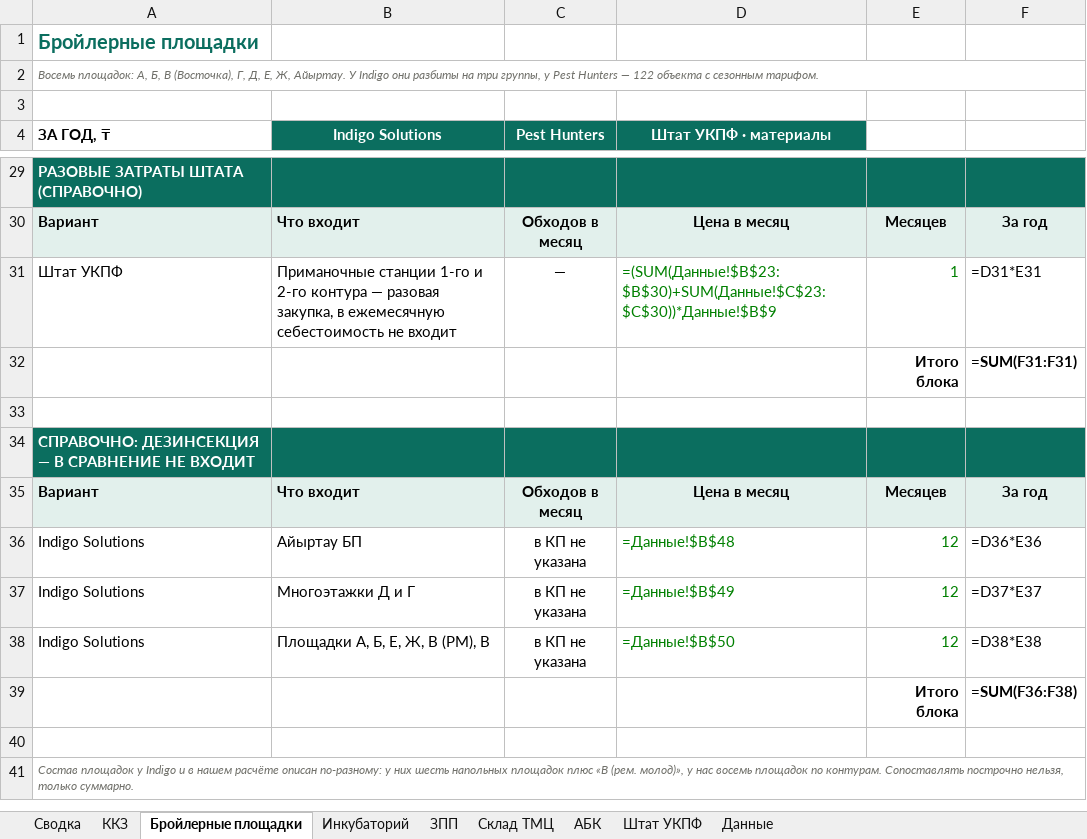
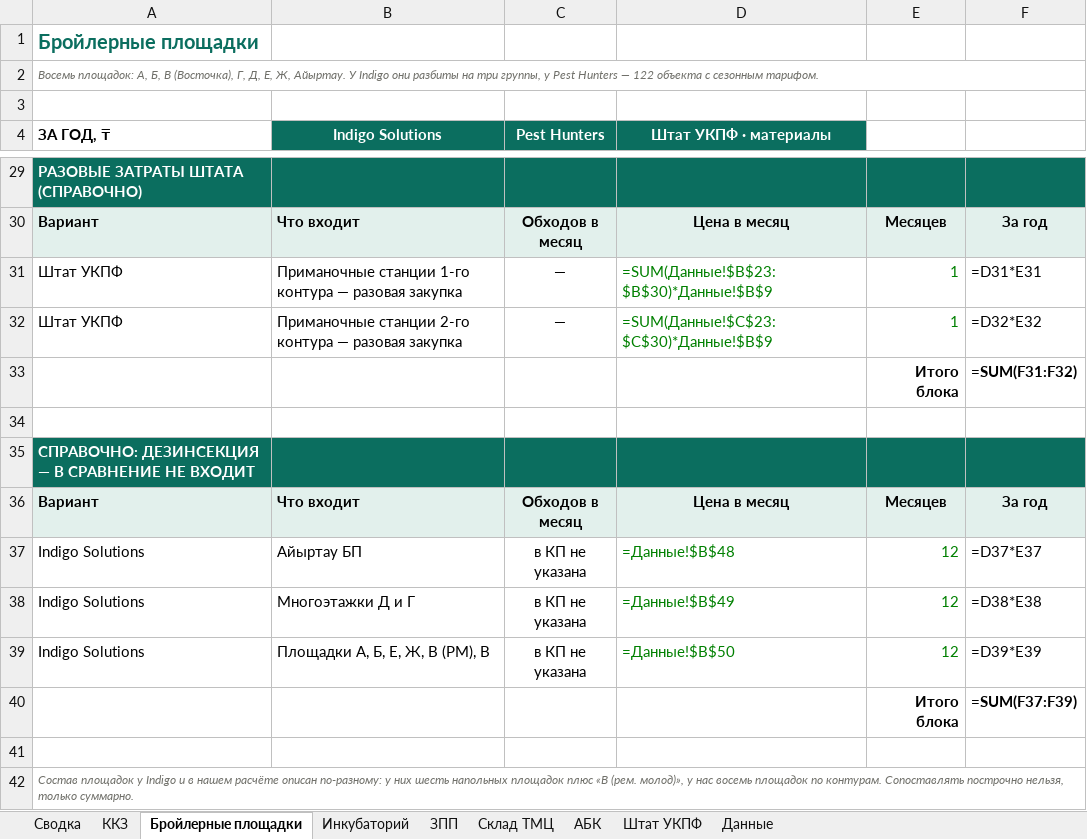
Before and after one commit to alibeksailaubaev-cmd/Periscope-2.0, an Excel workbook: reports/УКПФ_дератизация_сравнение_КП.xlsx, sheet Бройлерные площадки, drawn as a sheet; only a part is shown, gaps mark what is left out; values as stored, in another font and other column widths than the file's, no borders; formulas without a stored value are shown as written; addresses are those after the commit; the diff names each change by its address in the sheet, - before the commit and + after, or states it on an @@ line.

```diff
--- a/reports/УКПФ_дератизация_сравнение_КП.xlsx (sheet Бройлерные площадки)
+++ b/reports/УКПФ_дератизация_сравнение_КП.xlsx (sheet Бройлерные площадки)
-B31 (Indigo Solutions): …станции 1-го и 2-го контура — разовая закупка, в ежемесячную себестоимость не входит
+B31 (Indigo Solutions): …станции 1-го контура — разовая закупка
-D31 (Штат УКПФ · материалы): =(SUM(Данные!$B$23:$B$30)+SUM(Данные!$C$23:$C$30))*Данные!$B$9
+D31 (Штат УКПФ · материалы): =SUM(Данные!$B$23:$B$30)*Данные!$B$9
+row 32: Штат УКПФ | Приманочные станции 2-го контура — разовая закупка | — | =SUM(Данные!$C$23:$C$30)*Данные!$B$9 | 1 | =D32*E32
-F33: =SUM(F31:F31)
+F33: =SUM(F31:F32)
-F37: =D36*E36
+F37: =D37*E37
-F38: =D37*E37
+F38: =D38*E38
-F39: =D38*E38
+F39: =D39*E39
-F40: =SUM(F36:F38)
+F40: =SUM(F37:F39)
```
Also changed, not shown: sheet Штат УКПФ, sheet ККЗ, sheet Инкубаторий, sheet АБК.
